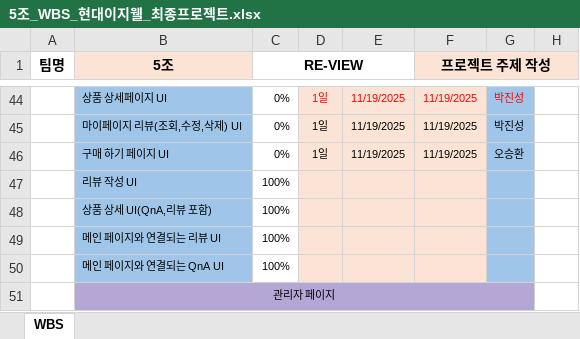
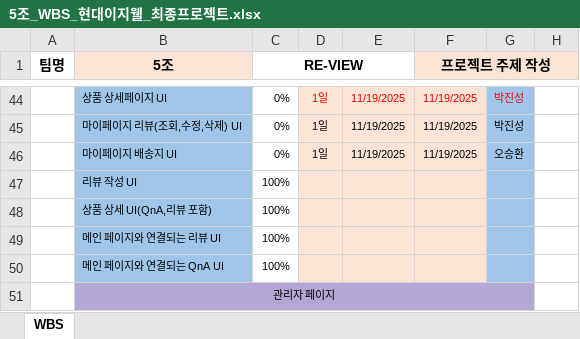
Before and after one commit to VenyVince/5.Re_View_Doc, an Excel workbook: 2. WBS/5조_WBS_현대이지웰_최종프로젝트.xlsx, sheet WBS, drawn as a sheet; only a part is shown, gaps mark what is left out; values as stored, in another font and other column widths than the file's, no borders; the diff names each change by its address in the sheet, - before the commit and + after, or states it on an @@ line.

```diff
--- a/2. WBS/5조_WBS_현대이지웰_최종프로젝트.xlsx (sheet WBS)
+++ b/2. WBS/5조_WBS_현대이지웰_최종프로젝트.xlsx (sheet WBS)
-B46 (5조): 구매 하기 페이지 UI
+B46 (5조): 마이페이지 배송지 UI
```
Also changed, not shown: 1 other file.
